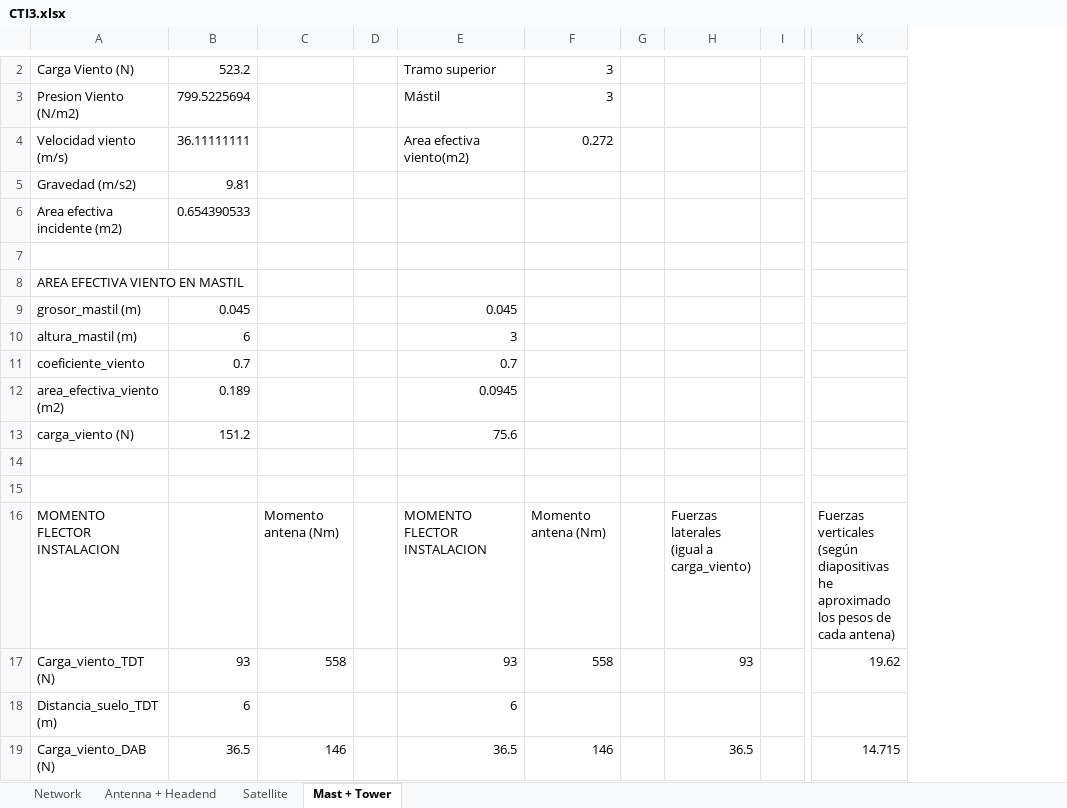
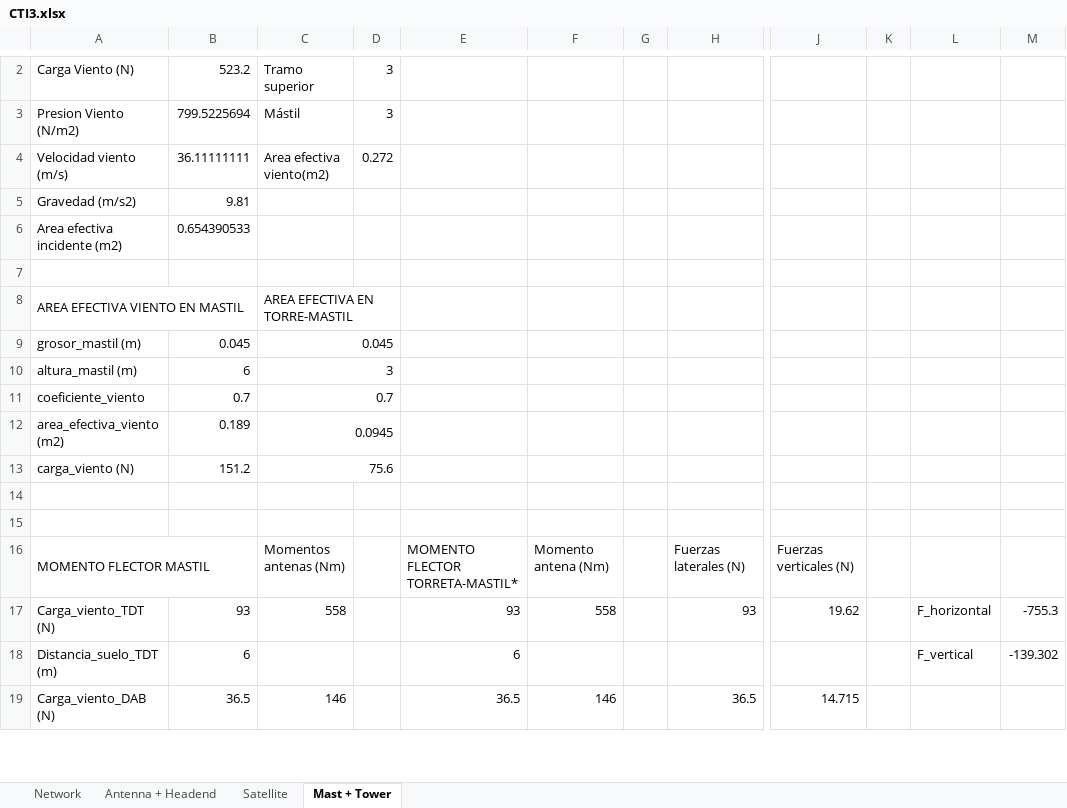
Before and after one commit to ARNTM/Todo_MUIT, an Excel workbook: 3C/ITSIT/CTI3.xlsx, sheet Mast + Tower, drawn as a sheet; only a part is shown, gaps mark what is left out; values as stored, in another font and other column widths than the file's, no cell formats; removed rows and columns are numbered as before the commit, all else as after; the diff covers the shown part only; the diff names each change by its address in the sheet, - before the commit and + after, or states it on an @@ line.

Commit message:
Estructura Antenas - Satelite

```diff
--- a/3C/ITSIT/CTI3.xlsx (sheet Mast + Tower)
+++ b/3C/ITSIT/CTI3.xlsx (sheet Mast + Tower)
-column D, empty
+column D, rows 2-4: 3 | 3 | 0.272
-column I, empty
+column K, empty
+column L, rows 17-18: F_horizontal | F_vertical
+column M, rows 17-18: -755.3 | -139.302
-C2: (empty)
+C2: Tramo superior
-E2: Tramo superior
+E2: (empty)
-F2:F3: 3
+F2:F3: (empty)
-C3: (empty)
+C3: Mástil
-E3: Mástil
+E3: (empty)
-C4: (empty)
+C4: Area efectiva viento(m2)
-E4: Area efectiva viento(m2)
+E4: (empty)
-F4: 0.272
+F4: (empty)
+A8:B8 merged
-C8: (empty)
+C8: AREA EFECTIVA EN TORRE-MASTIL
+C8:D8 merged
-C9: (empty)
+C9: 0.045
+C9:D9 merged
-E9: 0.045
+E9: (empty)
-C10: (empty)
+C10: 3
+C10:D10 merged
-E10: 3
+E10: (empty)
-C11: (empty)
+C11: 0.7
+C11:D11 merged
-E11: 0.7
+E11: (empty)
-C12: (empty)
+C12: 0.0945
+C12:D12 merged
-E12: 0.0945
+E12: (empty)
-C13: (empty)
+C13: 75.6
+C13:D13 merged
-E13: 75.6
+E13: (empty)
-A16: MOMENTO FLECTOR INSTALACION
+A16: MOMENTO FLECTOR MASTIL
+A16:B16 merged
-C16: Momento antena (Nm)
+C16: Momentos antenas (Nm)
-E16: MOMENTO FLECTOR INSTALACION
+E16: MOMENTO FLECTOR TORRETA-MASTIL*
-H16: Fuerzas laterales (igual a carga_viento)
+H16: Fuerzas laterales (N)
-J16: Fuerzas verticales (según diapositivas he aproximado los pesos de cada antena)
+J16: Fuerzas verticales (N)
```
Also changed, not shown: 16 added rows, 2 removed rows and 11 edited cells elsewhere in this sheet, sheet Antenna + Headend, sheet Satellite, cell formats, formulas that keep their value.
